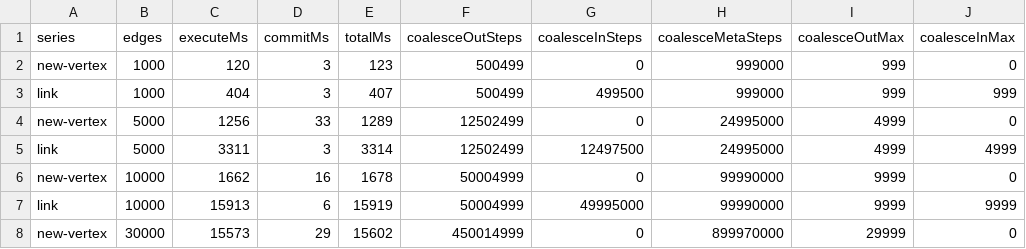
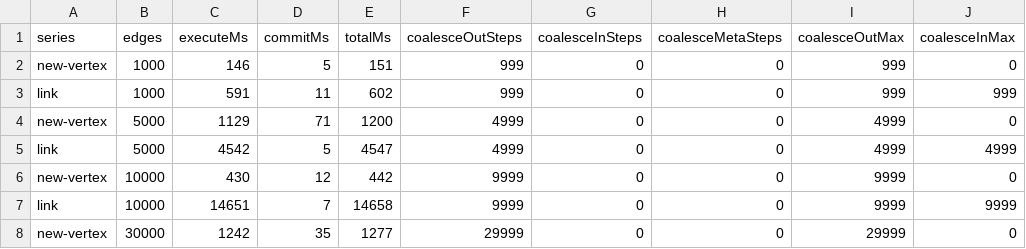
Before and after one commit to rad9k/m, a CSV file: src/run/temp-edge-scale.csv, drawn as a sheet; only a part is shown; the diff covers the shown part only; the diff names each change by its address in the sheet, - before the commit and + after, or states it on an @@ line.

```diff
--- a/src/run/temp-edge-scale.csv
+++ b/src/run/temp-edge-scale.csv
-C2 (executeMs): 120
+C2 (executeMs): 146
-D2 (commitMs): 3
+D2 (commitMs): 5
-E2 (totalMs): 123
+E2 (totalMs): 151
-F2:F3 (coalesceOutSteps): 500499
+F2:F3 (coalesceOutSteps): 999
-H2:H3 (coalesceMetaSteps): 999000
+H2:H3 (coalesceMetaSteps): 0
-C3 (executeMs): 404
+C3 (executeMs): 591
-D3 (commitMs): 3
+D3 (commitMs): 11
-E3 (totalMs): 407
+E3 (totalMs): 602
-G3 (coalesceInSteps): 499500
+G3 (coalesceInSteps): 0
-C4 (executeMs): 1256
+C4 (executeMs): 1129
-D4 (commitMs): 33
+D4 (commitMs): 71
-E4 (totalMs): 1289
+E4 (totalMs): 1200
-F4:F5 (coalesceOutSteps): 12502499
+F4:F5 (coalesceOutSteps): 4999
-H4:H5 (coalesceMetaSteps): 24995000
+H4:H5 (coalesceMetaSteps): 0
-C5 (executeMs): 3311
+C5 (executeMs): 4542
-D5 (commitMs): 3
+D5 (commitMs): 5
-E5 (totalMs): 3314
+E5 (totalMs): 4547
-G5 (coalesceInSteps): 12497500
+G5 (coalesceInSteps): 0
-C6 (executeMs): 1662
+C6 (executeMs): 430
-D6 (commitMs): 16
+D6 (commitMs): 12
-E6 (totalMs): 1678
+E6 (totalMs): 442
-F6:F7 (coalesceOutSteps): 50004999
+F6:F7 (coalesceOutSteps): 9999
-H6:H7 (coalesceMetaSteps): 99990000
+H6:H7 (coalesceMetaSteps): 0
-C7 (executeMs): 15913
+C7 (executeMs): 14651
-D7 (commitMs): 6
+D7 (commitMs): 7
-E7 (totalMs): 15919
+E7 (totalMs): 14658
-G7 (coalesceInSteps): 49995000
+G7 (coalesceInSteps): 0
-C8 (executeMs): 15573
+C8 (executeMs): 1242
-D8 (commitMs): 29
+D8 (commitMs): 35
-E8 (totalMs): 15602
+E8 (totalMs): 1277
-F8 (coalesceOutSteps): 450014999
+F8 (coalesceOutSteps): 29999
-H8 (coalesceMetaSteps): 899970000
+H8 (coalesceMetaSteps): 0
```
Also changed, not shown: 17 edited cells elsewhere in this file, 9 other files.
